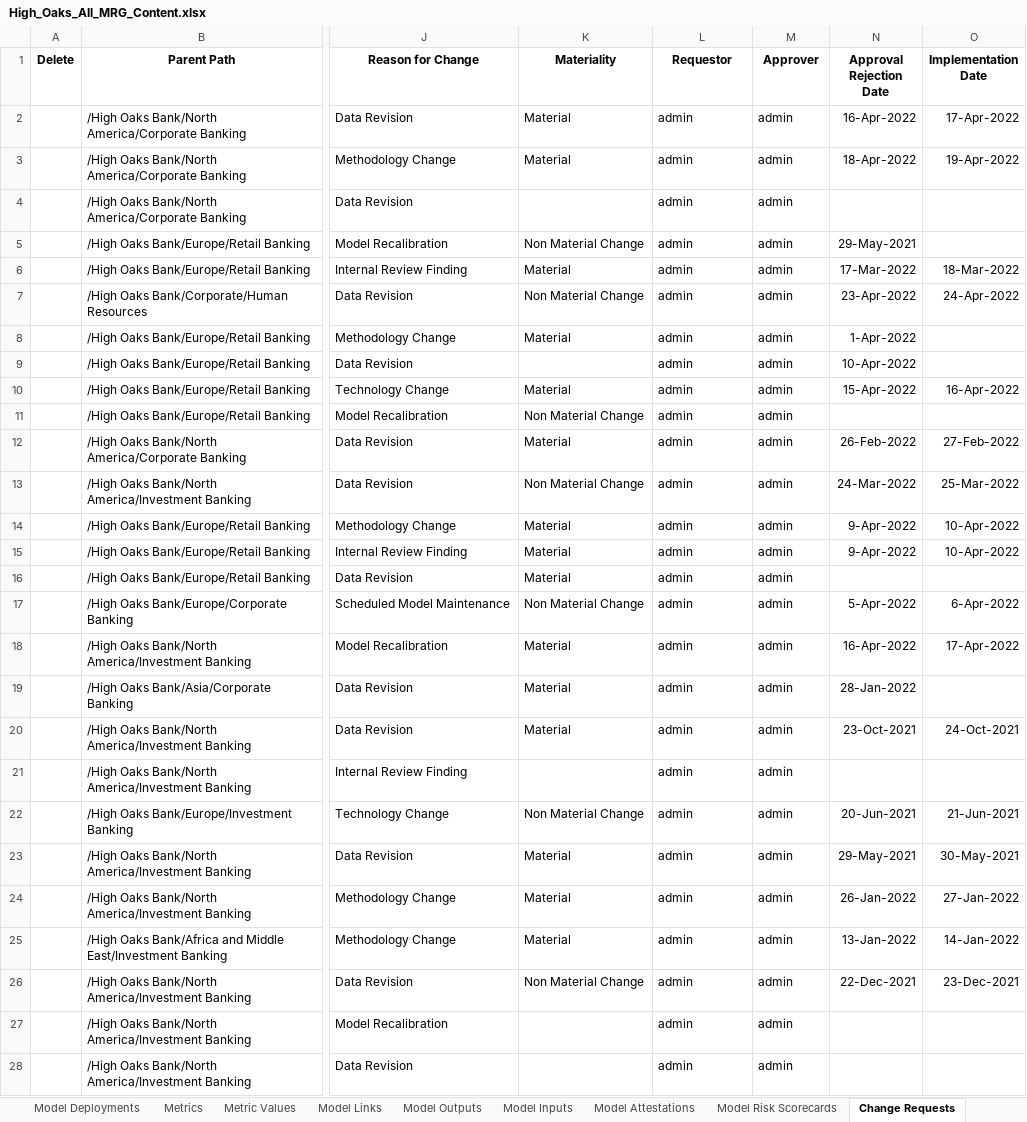
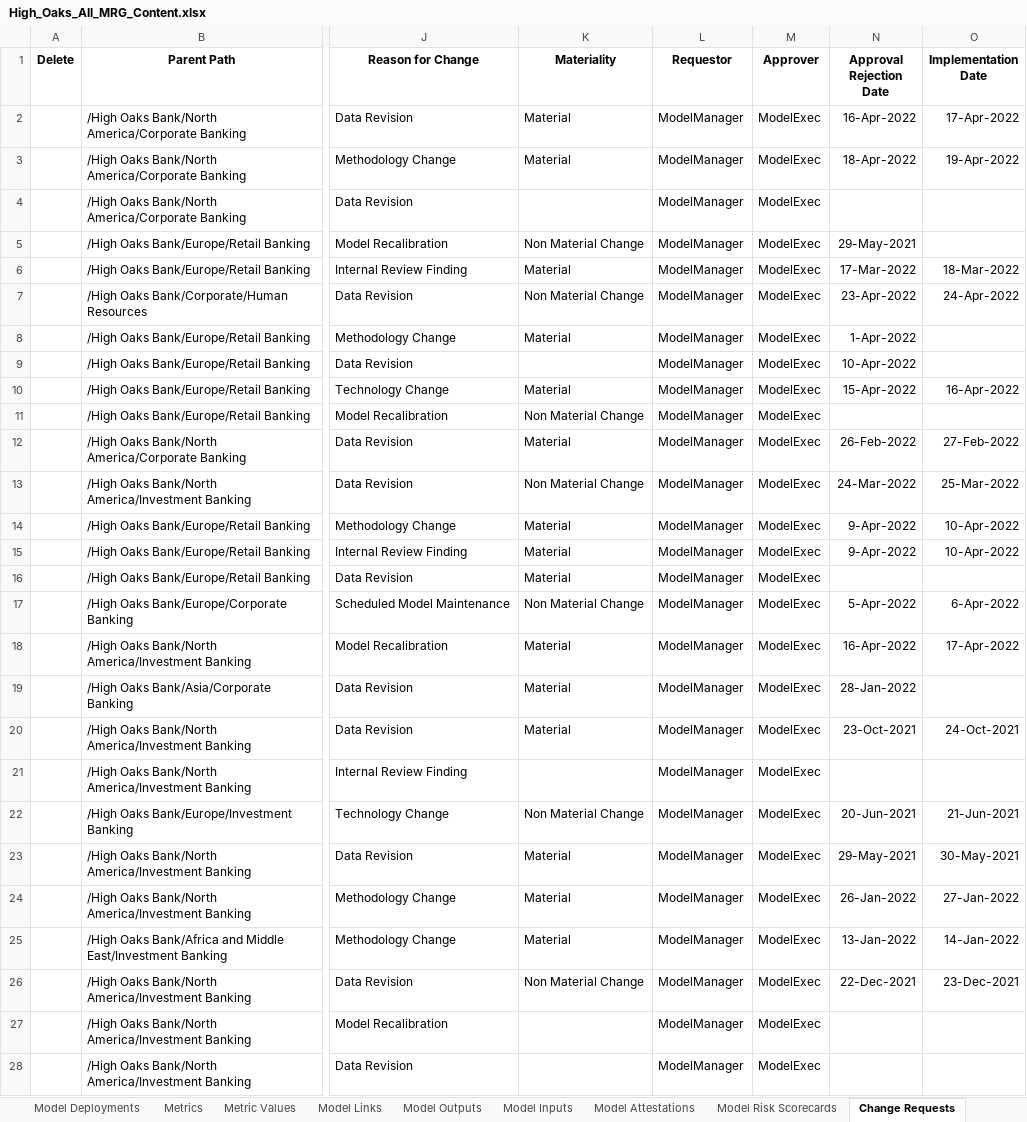
Before and after one commit to CloudPak-Outcomes/Outcomes-Projects, an Excel workbook: watsonx-governance-l4/openpages-sample-files/High_Oaks_All_MRG_Content.xlsx, sheet Change Requests, drawn as a sheet; only a part is shown, gaps mark what is left out; values as stored, in another font and other column widths than the file's, no borders; the diff covers the shown part only; the diff names each change by its address in the sheet, - before the commit and + after, or states it on an @@ line.

```diff
--- a/watsonx-governance-l4/openpages-sample-files/High_Oaks_All_MRG_Content.xlsx (sheet Change Requests)
+++ b/watsonx-governance-l4/openpages-sample-files/High_Oaks_All_MRG_Content.xlsx (sheet Change Requests)
-L2:L28 (Requestor): admin
+L2:L28 (Requestor): ModelManager
-M2:M28 (Approver): admin
+M2:M28 (Approver): ModelExec
```
Also changed, not shown: 28 edited cells elsewhere in this sheet, sheet Models, sheet Metric Values, sheet Metrics, sheet Use Cases, sheet Reviews, sheet Model Deployments, 10 more sheets, other sheet tabs.
